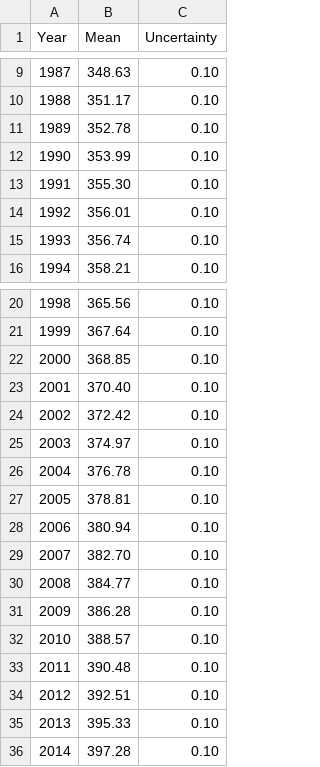
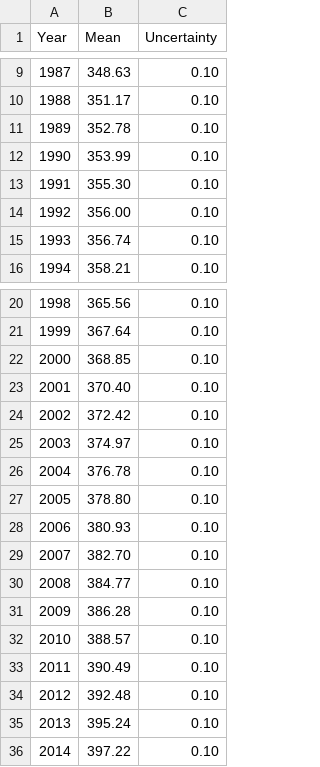
Before and after one commit to datasets/co2-ppm, a CSV file: data/co2-annmean-gl.csv, drawn as a sheet; only a part is shown, gaps mark what is left out.

```diff
--- a/data/co2-annmean-gl.csv
+++ b/data/co2-annmean-gl.csv
@@ -13,3 +13,3 @@ Year,Mean,Uncertainty
 1991,355.30,0.10
-1992,356.01,0.10
+1992,356.00,0.10
 1993,356.74,0.10
@@ -26,4 +26,4 @@ Year,Mean,Uncertainty
 2004,376.78,0.10
-2005,378.81,0.10
-2006,380.94,0.10
+2005,378.80,0.10
+2006,380.93,0.10
 2007,382.70,0.10
@@ -32,5 +32,5 @@ Year,Mean,Uncertainty
 2010,388.57,0.10
-2011,390.48,0.10
-2012,392.51,0.10
-2013,395.33,0.10
-2014,397.28,0.10
+2011,390.49,0.10
+2012,392.48,0.10
+2013,395.24,0.10
+2014,397.22,0.10
```
Also changed, not shown: data/co2-gr-gl.csv, data/co2-gr-mlo.csv, 2 other files.
